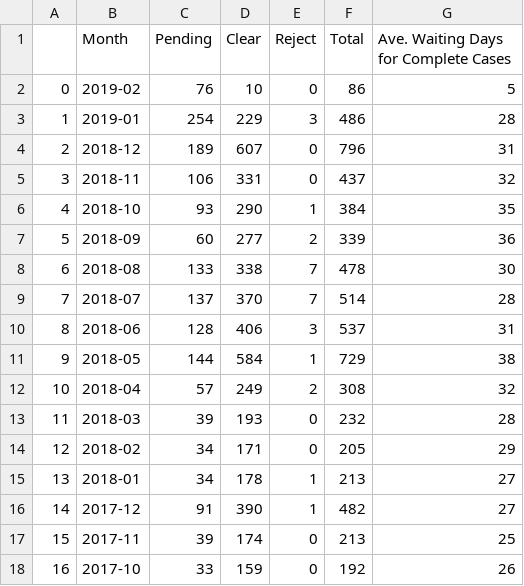
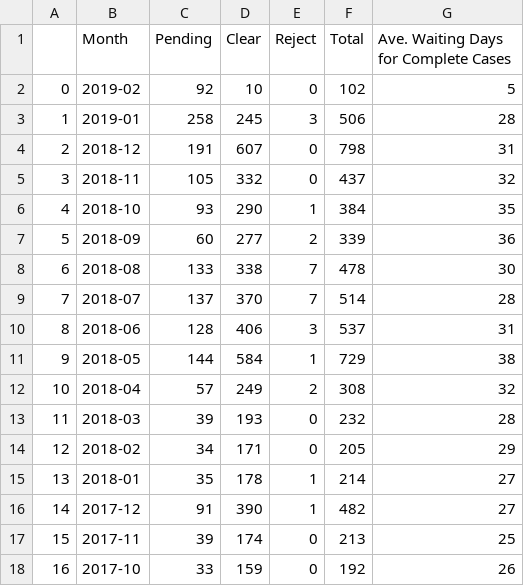
Before and after one commit to leileibill/PaChong, a CSV file: checkee/data/checkee_main_table.csv, drawn as a sheet; only a part is shown.

```diff
--- a/checkee/data/checkee_main_table.csv
+++ b/checkee/data/checkee_main_table.csv
@@ -1,6 +1,6 @@
 ,Month,Pending,Clear,Reject,Total,Ave. Waiting Days for Complete Cases
-0,2019-02,76,10,0,86,5
-1,2019-01,254,229,3,486,28
-2,2018-12,189,607,0,796,31
-3,2018-11,106,331,0,437,32
+0,2019-02,92,10,0,102,5
+1,2019-01,258,245,3,506,28
+2,2018-12,191,607,0,798,31
+3,2018-11,105,332,0,437,32
 4,2018-10,93,290,1,384,35
@@ -14,3 +14,3 @@
 12,2018-02,34,171,0,205,29
-13,2018-01,34,178,1,213,27
+13,2018-01,35,178,1,214,27
 14,2017-12,91,390,1,482,27
```
Also changed, not shown: checkee/data/checkee_2018-11.csv, checkee/data/checkee_2018-12.csv, 7 other files.
